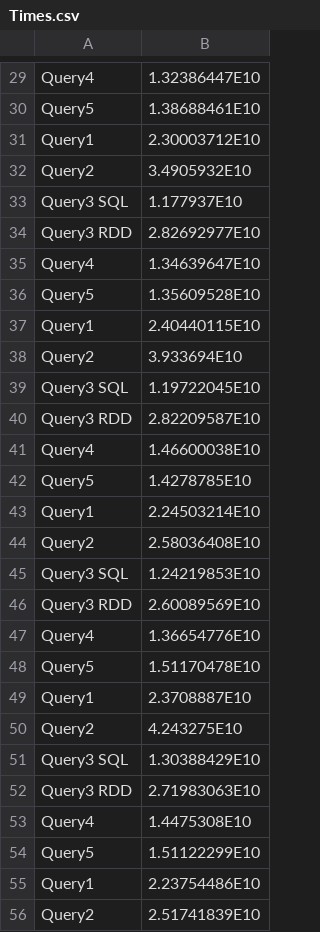
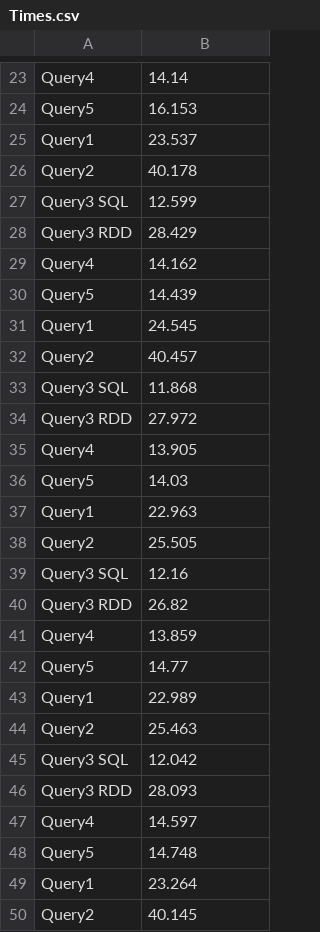
Before and after one commit to alextsaf/Advanced-Database-Systems-NTUA, a CSV file: results/one-worker/Times.csv, drawn as a sheet; only a part is shown, gaps mark what is left out; addresses are those after the commit; the diff covers the shown part only; the diff names each change by its address in the sheet, - before the commit and + after, or states it on an @@ line.

```diff
--- a/results/one-worker/Times.csv
+++ b/results/one-worker/Times.csv
-B23: 1.32386447E10
+B23: 14.14
-B24: 1.38688461E10
+B24: 16.153
-B25: 2.30003712E10
+B25: 23.537
-B26: 3.4905932E10
+B26: 40.178
-B27: 1.177937E10
+B27: 12.599
-B28: 2.82692977E10
+B28: 28.429
-B29: 1.34639647E10
+B29: 14.162
-B30: 1.35609528E10
+B30: 14.439
-B31: 2.40440115E10
+B31: 24.545
-B32: 3.933694E10
+B32: 40.457
-B33: 1.19722045E10
+B33: 11.868
-B34: 2.82209587E10
+B34: 27.972
-B35: 1.46600038E10
+B35: 13.905
-B36: 1.4278785E10
+B36: 14.03
-B37: 2.24503214E10
+B37: 22.963
-B38: 2.58036408E10
+B38: 25.505
-B39: 1.24219853E10
+B39: 12.16
-B40: 2.60089569E10
+B40: 26.82
-B41: 1.36654776E10
+B41: 13.859
-B42: 1.51170478E10
+B42: 14.77
-B43: 2.3708887E10
+B43: 22.989
-B44: 4.243275E10
+B44: 25.463
-B45: 1.30388429E10
+B45: 12.042
-B46: 2.71983063E10
+B46: 28.093
-B47: 1.4475308E10
+B47: 14.597
-B48: 1.51122299E10
+B48: 14.748
-B49: 2.23754486E10
+B49: 23.264
-B50: 2.51741839E10
+B50: 40.145
```
Also changed, not shown: 36 removed rows and 26 edited cells elsewhere in this file, results/two-workers/Query4.csv, results/two-workers/Query5.csv, 2 other files.
